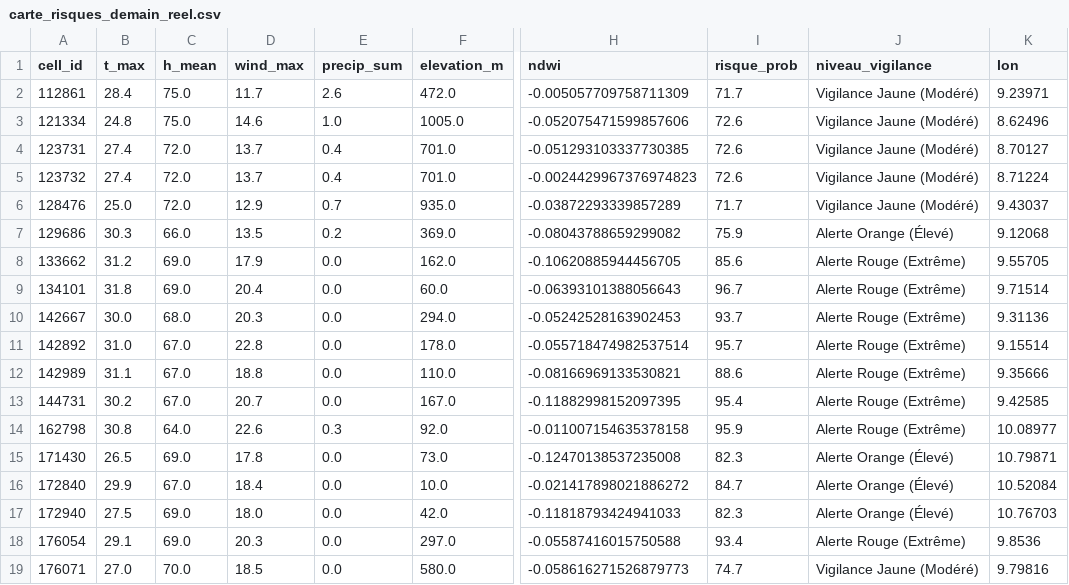
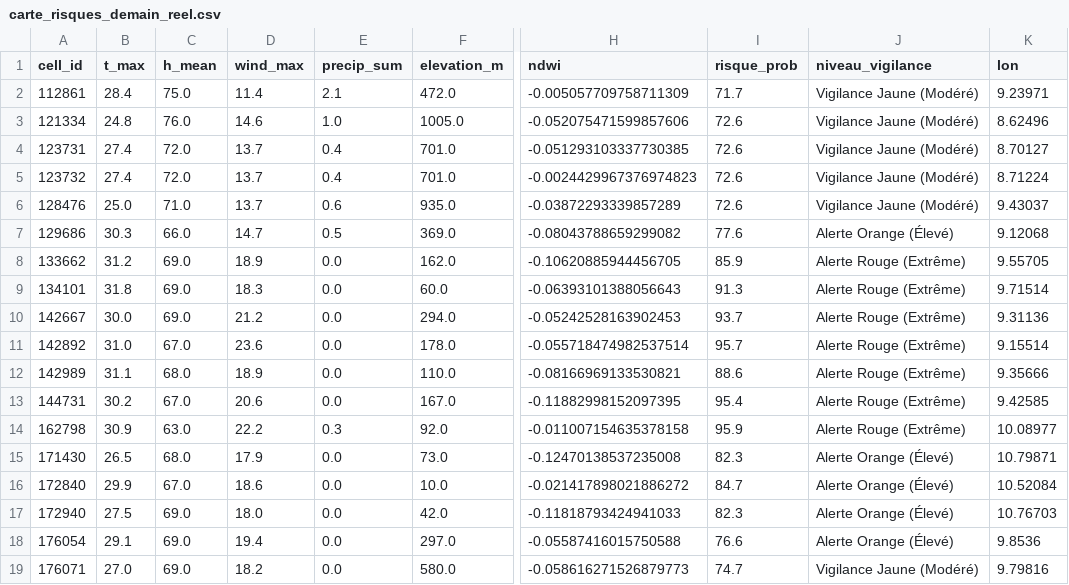
Before and after one commit to Ba7athproject/Tunisia_Fire_Watch, a CSV file: carte_risques_demain_reel.csv, drawn as a sheet; only a part is shown, gaps mark what is left out; the diff covers the shown part only; the diff names each change by its address in the sheet, - before the commit and + after, or states it on an @@ line.

```diff
--- a/carte_risques_demain_reel.csv
+++ b/carte_risques_demain_reel.csv
-D2 (wind_max): 11.7
+D2 (wind_max): 11.4
-E2 (precip_sum): 2.6
+E2 (precip_sum): 2.1
-C3 (h_mean): 75.0
+C3 (h_mean): 76.0
-C6 (h_mean): 72.0
+C6 (h_mean): 71.0
-D6 (wind_max): 12.9
+D6 (wind_max): 13.7
-E6 (precip_sum): 0.7
+E6 (precip_sum): 0.6
-I6 (risque_prob): 71.7
+I6 (risque_prob): 72.6
-D7 (wind_max): 13.5
+D7 (wind_max): 14.7
-E7 (precip_sum): 0.2
+E7 (precip_sum): 0.5
-I7 (risque_prob): 75.9
+I7 (risque_prob): 77.6
-D8 (wind_max): 17.9
+D8 (wind_max): 18.9
-I8 (risque_prob): 85.6
+I8 (risque_prob): 85.9
-D9 (wind_max): 20.4
+D9 (wind_max): 18.3
-I9 (risque_prob): 96.7
+I9 (risque_prob): 91.3
-C10 (h_mean): 68.0
+C10 (h_mean): 69.0
-D10 (wind_max): 20.3
+D10 (wind_max): 21.2
-D11 (wind_max): 22.8
+D11 (wind_max): 23.6
-C12 (h_mean): 67.0
+C12 (h_mean): 68.0
-D12 (wind_max): 18.8
+D12 (wind_max): 18.9
-D13 (wind_max): 20.7
+D13 (wind_max): 20.6
-B14 (t_max): 30.8
+B14 (t_max): 30.9
-C14 (h_mean): 64.0
+C14 (h_mean): 63.0
-D14 (wind_max): 22.6
+D14 (wind_max): 22.2
-C15 (h_mean): 69.0
+C15 (h_mean): 68.0
-D15 (wind_max): 17.8
+D15 (wind_max): 17.9
-D16 (wind_max): 18.4
+D16 (wind_max): 18.6
-D18 (wind_max): 20.3
+D18 (wind_max): 19.4
-I18 (risque_prob): 93.4
+I18 (risque_prob): 76.6
-J18 (niveau_vigilance): Alerte Rouge (Extrême)
+J18 (niveau_vigilance): Alerte Orange (Élevé)
-C19 (h_mean): 70.0
+C19 (h_mean): 69.0
-D19 (wind_max): 18.5
+D19 (wind_max): 18.2
```
Also changed, not shown: 12 edited cells elsewhere in this file.
